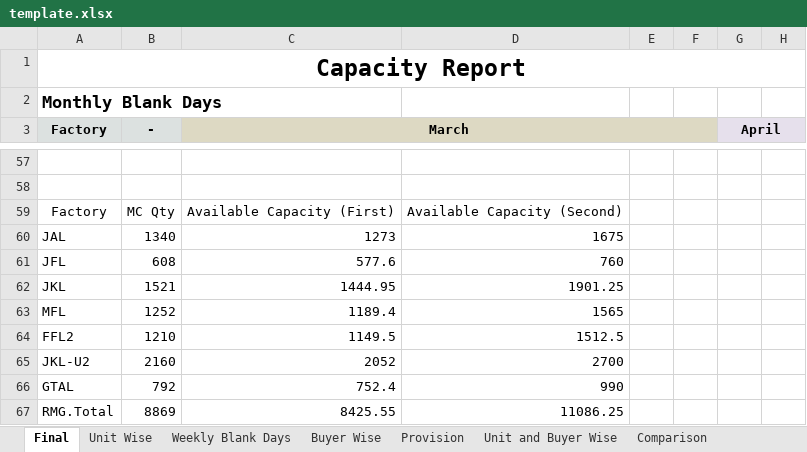
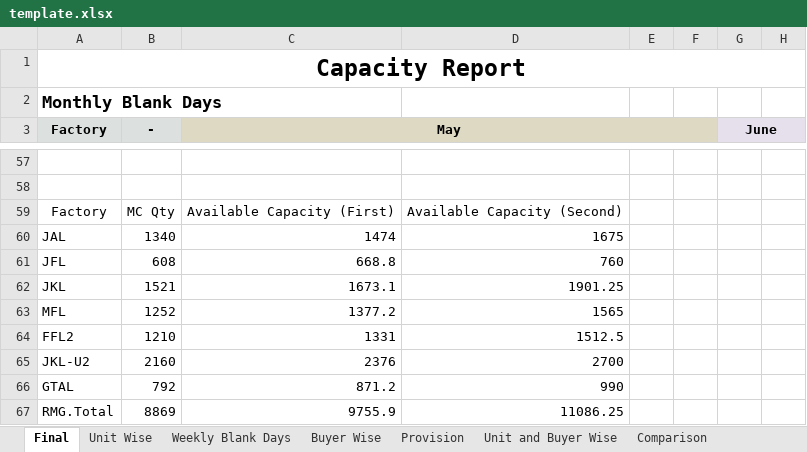
Before and after one commit to mahfuz-31/Capacity-Report, an Excel workbook: template.xlsx, sheet Final, drawn as a sheet; only a part is shown, gaps mark what is left out; values as stored, in another font and other column widths than the file's, no borders; the diff covers the shown part only; the diff names each change by its address in the sheet, - before the commit and + after, or states it on an @@ line.

```diff
--- a/template.xlsx (sheet Final)
+++ b/template.xlsx (sheet Final)
-C3: March
+C3: May
-G3: April
+G3: June
-C60 (May): 1273
+C60 (May): 1474
-C61 (May): 577.6
+C61 (May): 668.8
-C62 (May): 1444.95
+C62 (May): 1673.1
-C63 (May): 1189.4
+C63 (May): 1377.2
-C64 (May): 1149.5
+C64 (May): 1331
-C65 (May): 2052
+C65 (May): 2376
-C66 (May): 752.4
+C66 (May): 871.2
-C67 (May): 8425.55
+C67 (May): 9755.9
```
Also changed, not shown: 7 added rows, 7 removed rows, 13 edited cells and cell formats elsewhere in this sheet, FastReact Confg..xlsx, Unit_capacity.xlsx, 7 other files.
